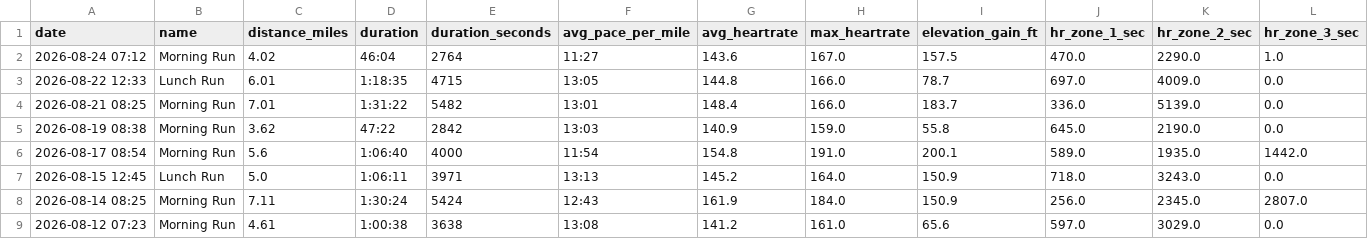
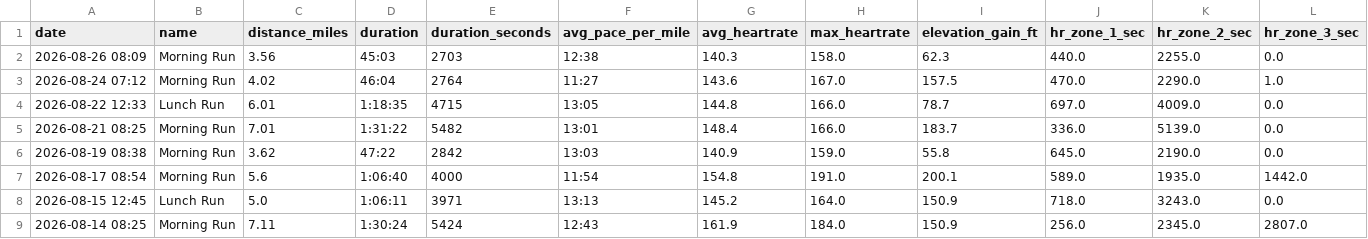
Before and after one commit to malcalakovalski/stravalytics, a CSV file: data/strava-runs-summary.csv, drawn as a sheet; only a part is shown; the shorter side is filled out with more unchanged rows; rows hold the shown columns only; the diff names each change by its address in the sheet, - before the commit and + after, or states it on an @@ line.

```diff
--- a/data/strava-runs-summary.csv
+++ b/data/strava-runs-summary.csv
+row 2: 2026-08-26 08:09 | Morning Run | 3.56 | 45:03 | 2703 | 12:38 | 140.3 | 158.0 | 62.3 | 440.0 | 2255.0 | 0.0
```
Also changed, not shown: 1 other file.
